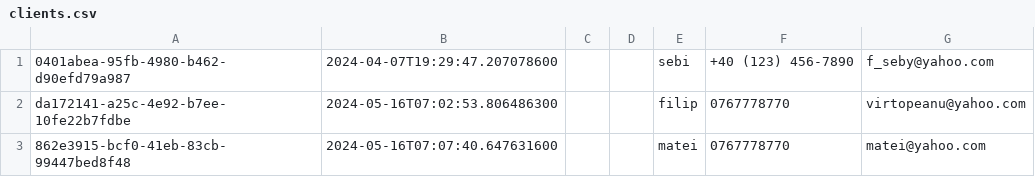
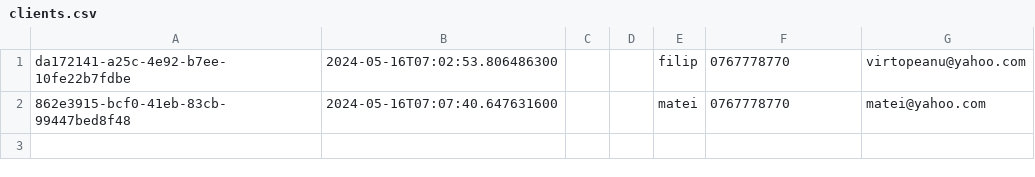
Before and after one commit to sebi2805/proiect-poo2, a CSV file: data/csv/clients.csv, drawn as a sheet.

```diff
--- a/data/csv/clients.csv
+++ b/data/csv/clients.csv
@@ -1,2 +1 @@
-"0401abea-95fb-4980-b462-d90efd79a987","2024-04-07T19:29:47.207078600","","","sebi","+40 (123) 456-7890","f_seby@yahoo.com","",""
 "da172141-a25c-4e92-b7ee-10fe22b7fdbe","2024-05-16T07:02:53.806486300","","","filip","0767778770","virtopeanu@yahoo.com","",""
```
Also changed, not shown: 15 other files.
